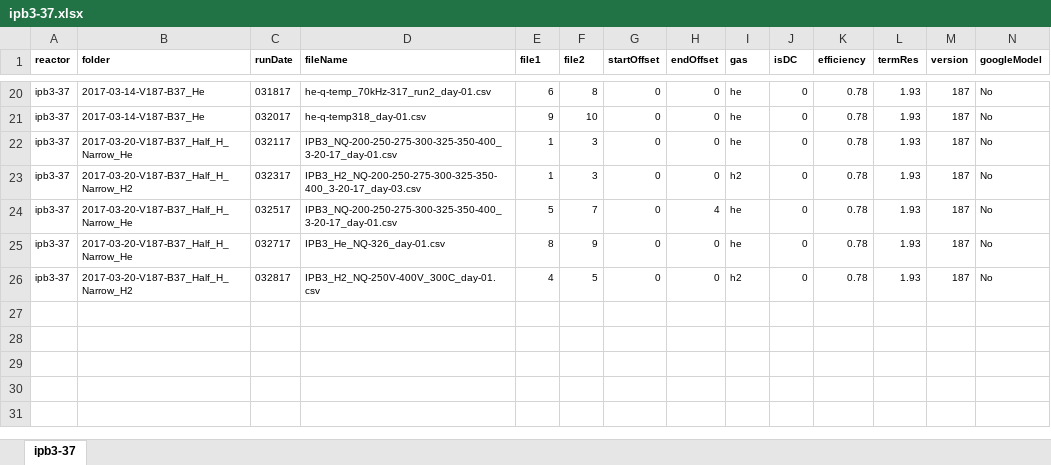
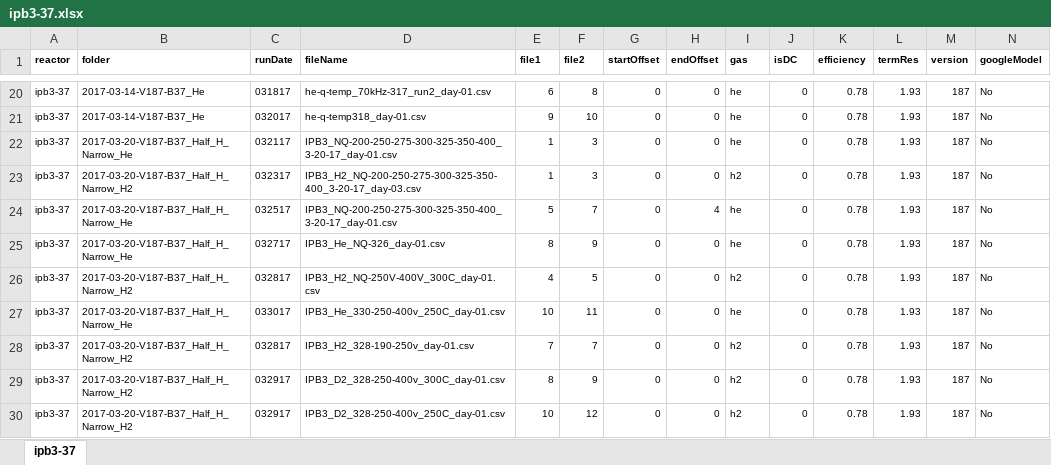
Before and after one commit to jliu4/BE, an Excel workbook: matlab/ipb3-37.xlsx, sheet ipb3-37, drawn as a sheet; only a part is shown, gaps mark what is left out; values as stored, in another font and other column widths than the file's, no borders; rows hold the shown columns only; the diff names each change by its address in the sheet, - before the commit and + after, or states it on an @@ line.

```diff
--- a/matlab/ipb3-37.xlsx (sheet ipb3-37)
+++ b/matlab/ipb3-37.xlsx (sheet ipb3-37)
+row 27: ipb3-37 | 2017-03-20-V187-B37_Half_H_Narrow_He | 033017 | IPB3_He_330-250-400v_250C_day-01.csv | 10 | 11 | 0 | 0 | he | 0 | 0.78 | 1.93 | 187 | No
+row 28: ipb3-37 | 2017-03-20-V187-B37_Half_H_Narrow_H2 | 032817 | IPB3_H2_328-190-250v_day-01.csv | 7 | 7 | 0 | 0 | h2 | 0 | 0.78 | 1.93 | 187 | No
+row 29: ipb3-37 | 2017-03-20-V187-B37_Half_H_Narrow_H2 | 032917 | IPB3_D2_328-250-400v_300C_day-01.csv | 8 | 9 | 0 | 0 | h2 | 0 | 0.78 | 1.93 | 187 | No
+row 30: ipb3-37 | 2017-03-20-V187-B37_Half_H_Narrow_H2 | 032917 | IPB3_D2_328-250-400v_250C_day-01.csv | 10 | 12 | 0 | 0 | h2 | 0 | 0.78 | 1.93 | 187 | No
```
Also changed, not shown: matlab/ipb1-40.xlsx, matlab/sri-ipb2-33.xlsx, 11 other files.
